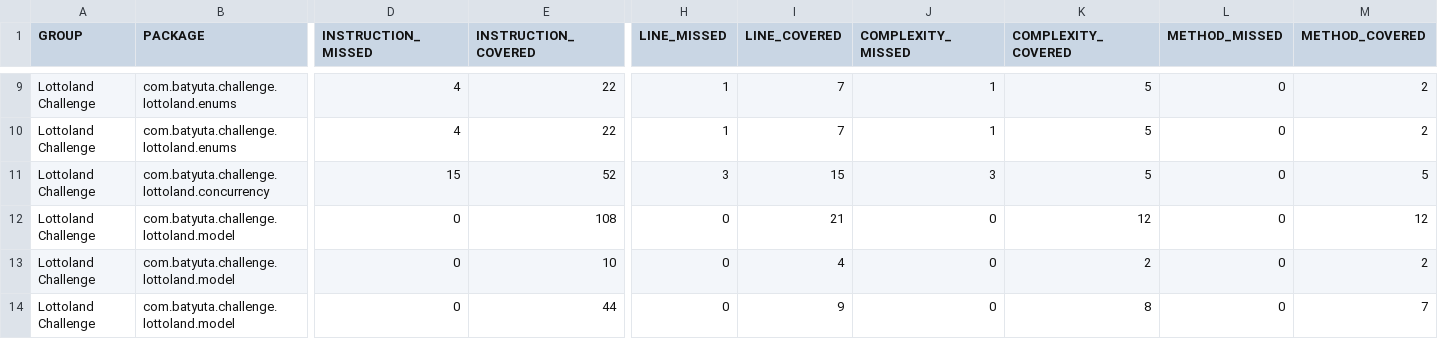
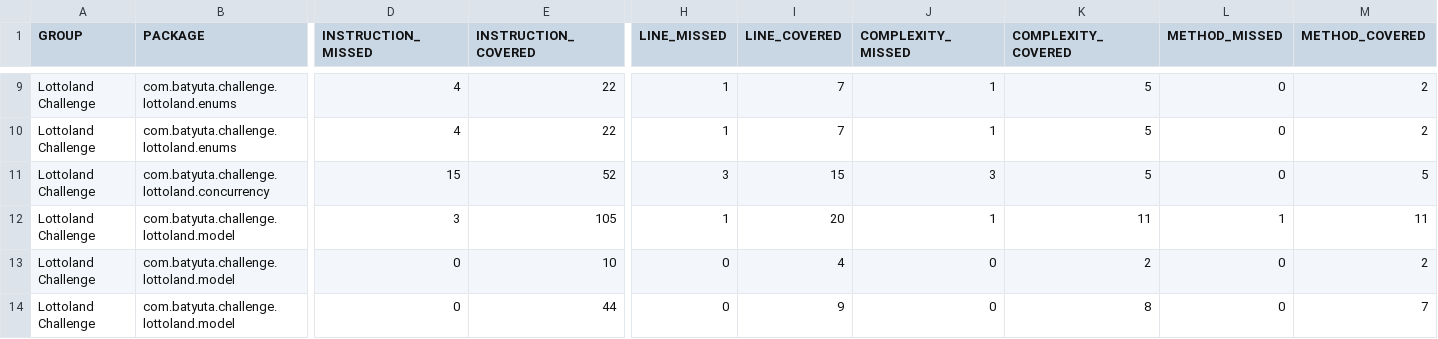
Before and after one commit to Aleksei-Batiuta/lottoland-challenge, a CSV file: docs/jacoco/jacoco.csv, drawn as a sheet; only a part is shown, gaps mark what is left out; the diff names each change by its address in the sheet, - before the commit and + after, or states it on an @@ line.

```diff
--- a/docs/jacoco/jacoco.csv
+++ b/docs/jacoco/jacoco.csv
-D12 (INSTRUCTION_MISSED): 0
+D12 (INSTRUCTION_MISSED): 3
-E12 (INSTRUCTION_COVERED): 108
+E12 (INSTRUCTION_COVERED): 105
-H12 (LINE_MISSED): 0
+H12 (LINE_MISSED): 1
-I12 (LINE_COVERED): 21
+I12 (LINE_COVERED): 20
-J12 (COMPLEXITY_MISSED): 0
+J12 (COMPLEXITY_MISSED): 1
-K12 (COMPLEXITY_COVERED): 12
+K12 (COMPLEXITY_COVERED): 11
-L12 (METHOD_MISSED): 0
+L12 (METHOD_MISSED): 1
-M12 (METHOD_COVERED): 12
+M12 (METHOD_COVERED): 11
```
Also changed, not shown: 21 other files.
